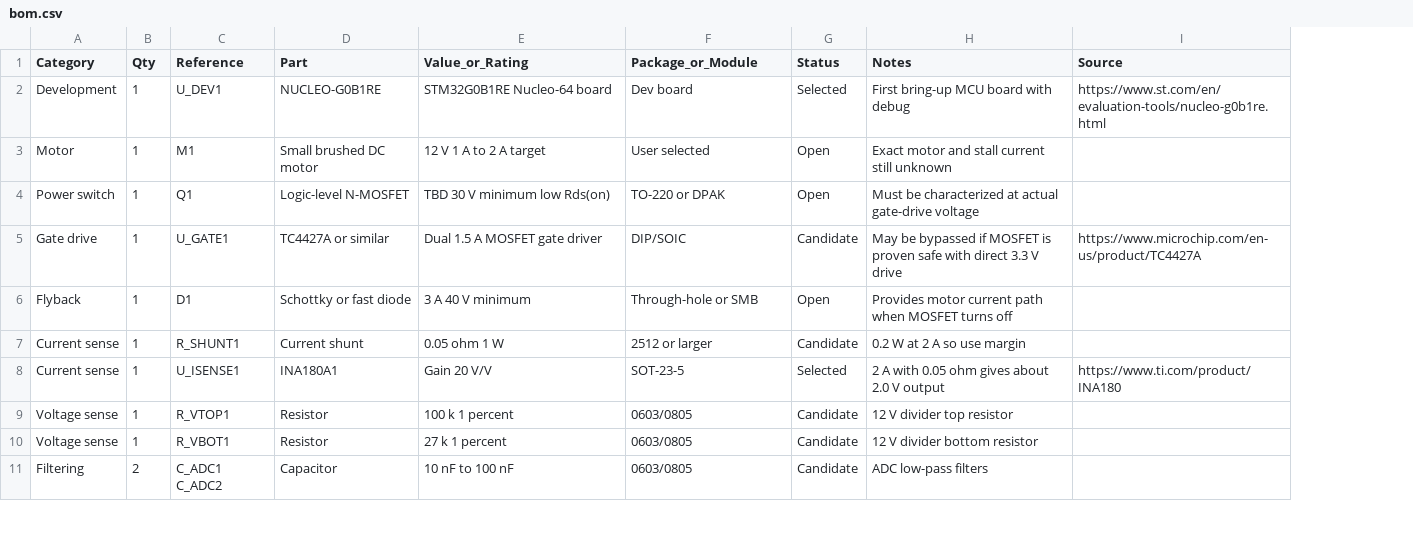
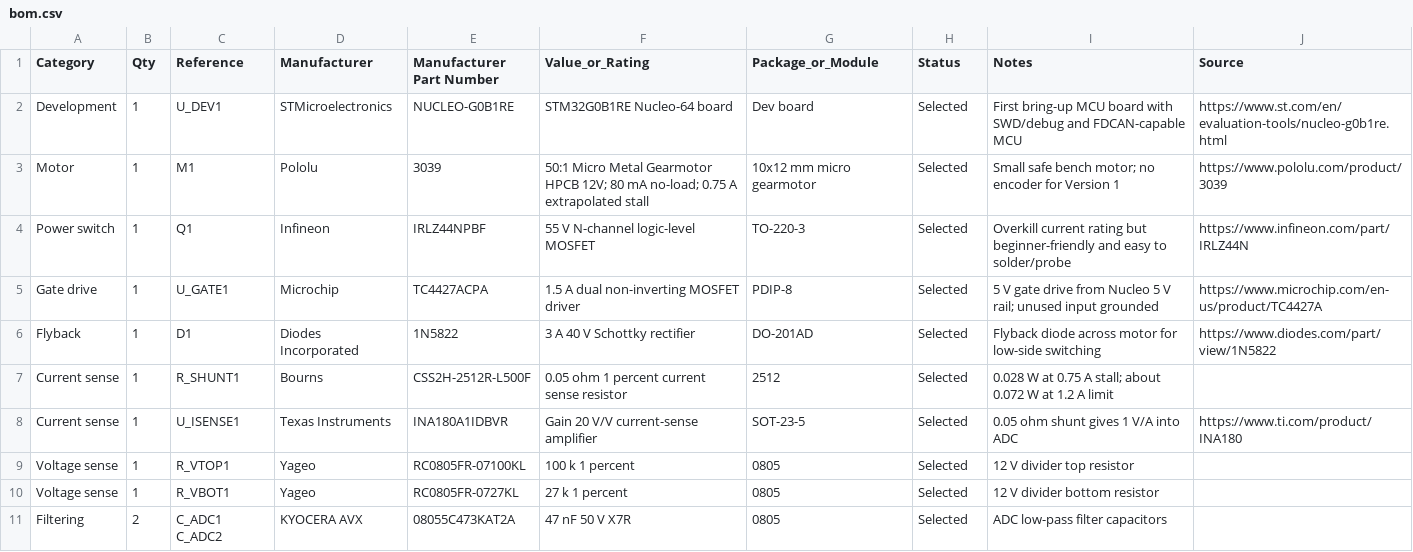
Before and after one commit to abdullah-EE/industrial-can-sensor-node, a CSV file: hardware/bom.csv, drawn as a sheet; only a part is shown; removed rows and columns are numbered as before the commit, all else as after; the diff covers the shown part only; the diff names each change by its address in the sheet, - before the commit and + after, or states it on an @@ line.

Commit message:
Select version 1 motor electronics

```diff
--- a/hardware/bom.csv
+++ b/hardware/bom.csv
-column D (Part), rows 2-11: NUCLEO-G0B1RE | Small brushed DC motor | Logic-level N-MOSFET | TC4427A or similar | Schottky or fast diode | Current shunt | INA180A1 | Resistor | Resistor | Capacitor
+column D (Manufacturer), rows 2-11: STMicroelectronics | Pololu | Infineon | Microchip | Diodes Incorporated | Bourns | Texas Instruments | Yageo | Yageo | KYOCERA AVX
+column E (Manufacturer Part Number), rows 2-11: NUCLEO-G0B1RE | 3039 | IRLZ44NPBF | TC4427ACPA | 1N5822 | CSS2H-2512R-L500F | INA180A1IDBVR | RC0805FR-07100KL | RC0805FR-0727KL | 08055C473KAT2A
-I2 (Notes): …board with debug
+I2 (Notes): …board with SWD/debug and FDCAN-capable MCU
-F3 (Value_or_Rating): 12 V 1 A to 2 A target
+F3 (Value_or_Rating): 50:1 Micro Metal Gearmotor HPCB 12V; 80 mA no-load; 0.75 A extrapolated stall
-G3 (Package_or_Module): User selected
+G3 (Package_or_Module): 10x12 mm micro gearmotor
-H3:H4 (Status): Open
+H3:H4 (Status): Selected
-I3 (Notes): Exact motor and stall current still unknown
+I3 (Notes): Small safe bench motor; no encoder for Version 1
-J3 (Source): (empty)
+J3 (Source): https://www.pololu.com/product/3039
-F4 (Value_or_Rating): TBD 30 V minimum low Rds(on)
+F4 (Value_or_Rating): 55 V N-channel logic-level MOSFET
-G4 (Package_or_Module): TO-220 or DPAK
+G4 (Package_or_Module): TO-220-3
-I4 (Notes): Must be characterized at actual gate-drive voltage
+I4 (Notes): Overkill current rating but beginner-friendly and easy to solder/probe
-J4 (Source): (empty)
+J4 (Source): https://www.infineon.com/part/IRLZ44N
-F5 (Value_or_Rating): Dual 1.5 A MOSFET gate driver
+F5 (Value_or_Rating): 1.5 A dual non-inverting MOSFET driver
-G5 (Package_or_Module): DIP/SOIC
+G5 (Package_or_Module): PDIP-8
-H5 (Status): Candidate
+H5 (Status): Selected
-I5 (Notes): May be bypassed if MOSFET is proven safe with direct 3.3 V drive
+I5 (Notes): 5 V gate drive from Nucleo 5 V rail; unused input grounded
-F6 (Value_or_Rating): 3 A 40 V minimum
+F6 (Value_or_Rating): 3 A 40 V Schottky rectifier
-G6 (Package_or_Module): Through-hole or SMB
+G6 (Package_or_Module): DO-201AD
-H6 (Status): Open
+H6 (Status): Selected
-I6 (Notes): Provides motor current path when MOSFET turns off
+I6 (Notes): Flyback diode across motor for low-side switching
-J6 (Source): (empty)
+J6 (Source): https://www.diodes.com/part/view/1N5822
-F7 (Value_or_Rating): 0.05 ohm 1 W
+F7 (Value_or_Rating): 0.05 ohm 1 percent current sense resistor
-G7 (Package_or_Module): 2512 or larger
+G7 (Package_or_Module): 2512
-H7 (Status): Candidate
+H7 (Status): Selected
-I7 (Notes): 0.2 W at 2 A so use margin
+I7 (Notes): 0.028 W at 0.75 A stall; about 0.072 W at 1.2 A limit
-F8 (Value_or_Rating): Gain 20 V/V
+F8 (Value_or_Rating): Gain 20 V/V current-sense amplifier
-I8 (Notes): 2 A with 0.05 ohm gives about 2.0 V output
+I8 (Notes): 0.05 ohm shunt gives 1 V/A into ADC
-G9:G11 (Package_or_Module): 0603/0805
+G9:G11 (Package_or_Module): 0805
-H9:H11 (Status): Candidate
+H9:H11 (Status): Selected
-F11 (Value_or_Rating): 10 nF to 100 nF
+F11 (Value_or_Rating): 47 nF 50 V X7R
-I11 (Notes): ADC low-pass filters
+I11 (Notes): ADC low-pass filter capacitors
```
Also changed, not shown: 2 added rows, 1 removed row and 35 edited cells elsewhere in this file, 10 other files.
